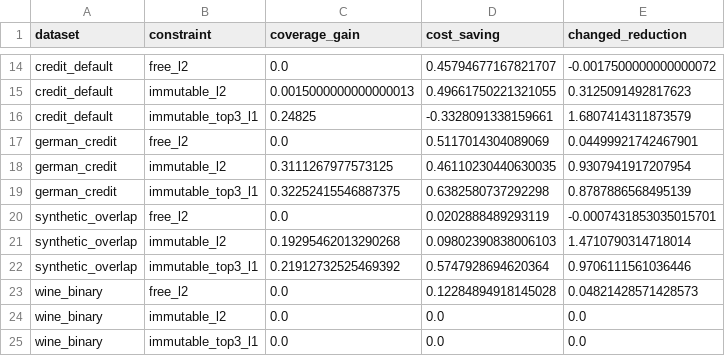
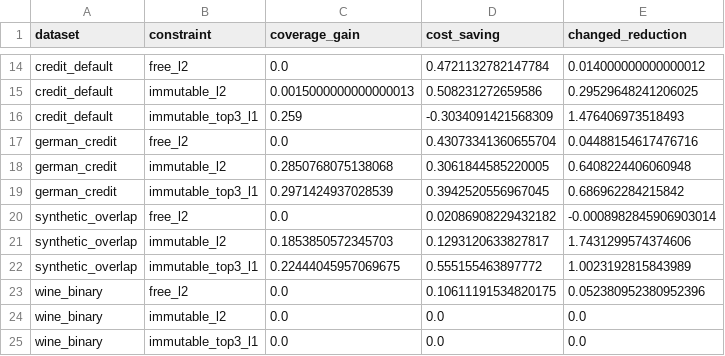
Before and after one commit to buddhassonhonor/exact-sparse-tree-recourse, a CSV file: results/derived/dataset_effects.csv, drawn as a sheet; only a part is shown, gaps mark what is left out; the diff covers the shown part only; the diff names each change by its address in the sheet, - before the commit and + after, or states it on an @@ line.

```diff
--- a/results/derived/dataset_effects.csv
+++ b/results/derived/dataset_effects.csv
-D14 (cost_saving): 0.45794677167821707
+D14 (cost_saving): 0.4721132782147784
-E14 (changed_reduction): -0.0017500000000000072
+E14 (changed_reduction): 0.014000000000000012
-D15 (cost_saving): 0.49661750221321055
+D15 (cost_saving): 0.508231272659586
-E15 (changed_reduction): 0.3125091492817623
+E15 (changed_reduction): 0.29529648241206025
-C16 (coverage_gain): 0.24825
+C16 (coverage_gain): 0.259
-D16 (cost_saving): -0.3328091338159661
+D16 (cost_saving): -0.3034091421568309
-E16 (changed_reduction): 1.6807414311873579
+E16 (changed_reduction): 1.476406973518493
-D17 (cost_saving): 0.5117014304089069
+D17 (cost_saving): 0.43073341360655704
-E17 (changed_reduction): 0.04499921742467901
+E17 (changed_reduction): 0.04488154617476716
-C18 (coverage_gain): 0.3111267977573125
+C18 (coverage_gain): 0.2850768075138068
-D18 (cost_saving): 0.46110230440630035
+D18 (cost_saving): 0.3061844585220005
-E18 (changed_reduction): 0.9307941917207954
+E18 (changed_reduction): 0.6408224406060948
-C19 (coverage_gain): 0.32252415546887375
+C19 (coverage_gain): 0.2971424937028539
-D19 (cost_saving): 0.6382580737292298
+D19 (cost_saving): 0.3942520556967045
-E19 (changed_reduction): 0.8787886568495139
+E19 (changed_reduction): 0.686962284215842
-D20 (cost_saving): 0.0202888489293119
+D20 (cost_saving): 0.02086908229432182
-E20 (changed_reduction): -0.0007431853035015701
+E20 (changed_reduction): -0.0008982845906903014
-C21 (coverage_gain): 0.19295462013290268
+C21 (coverage_gain): 0.1853850572345703
-D21 (cost_saving): 0.09802390838006103
+D21 (cost_saving): 0.1293120633827817
-E21 (changed_reduction): 1.4710790314718014
+E21 (changed_reduction): 1.7431299574374606
-C22 (coverage_gain): 0.21912732525469392
+C22 (coverage_gain): 0.22444045957069675
-D22 (cost_saving): 0.5747928694620364
+D22 (cost_saving): 0.555155463897772
-E22 (changed_reduction): 0.9706111561036446
+E22 (changed_reduction): 1.0023192815843989
-D23 (cost_saving): 0.12284894918145028
+D23 (cost_saving): 0.10611191534820175
-E23 (changed_reduction): 0.04821428571428573
+E23 (changed_reduction): 0.052380952380952396
```
Also changed, not shown: 32 edited cells elsewhere in this file, results/derived/latency_by_positive_leaves.csv, results/derived/metric_crosscheck_summary.csv, 15 other files.
